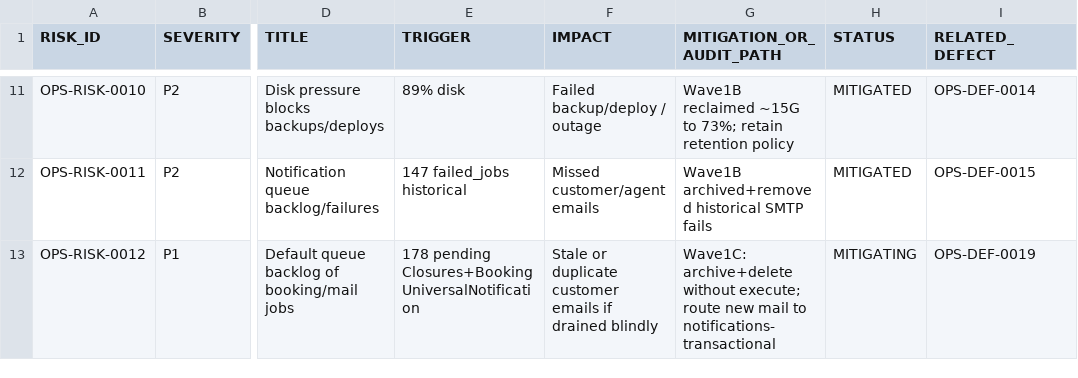
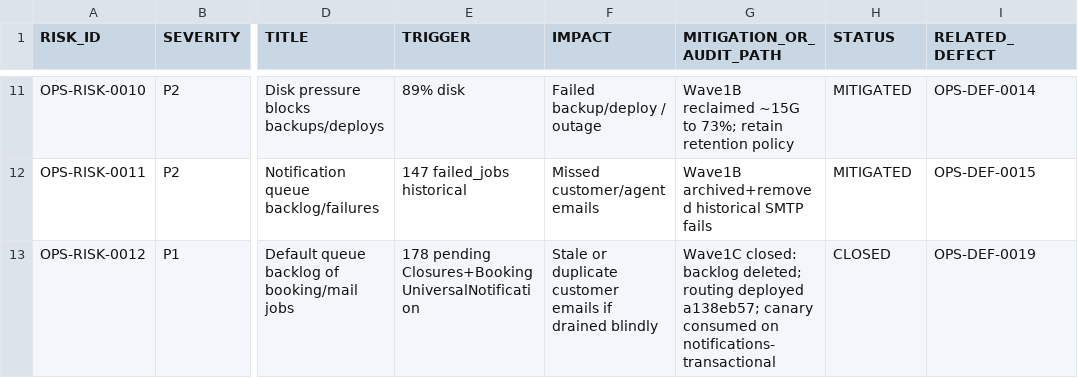
Before and after one commit to haseebpytdev/jetpk, a CSV file: docs/evidence/jp-ops-readiness-01/RISK-REGISTER.csv, drawn as a sheet; only a part is shown, gaps mark what is left out; the diff names each change by its address in the sheet, - before the commit and + after, or states it on an @@ line.

```diff
--- a/docs/evidence/jp-ops-readiness-01/RISK-REGISTER.csv
+++ b/docs/evidence/jp-ops-readiness-01/RISK-REGISTER.csv
-G13 (MITIGATION_OR_AUDIT_PATH): Wave1C: archive+delete without execute; route new mail to notifications-transactional
+G13 (MITIGATION_OR_AUDIT_PATH): Wave1C closed: backlog deleted; routing deployed a138eb57; canary consumed on notifications-transactional
-H13 (STATUS): MITIGATING
+H13 (STATUS): CLOSED
```
Also changed, not shown: docs/evidence/jp-ops-readiness-01/DEFECT-LEDGER.csv, docs/evidence/jp-ops-readiness-01/OPERATIONAL-GAP-REGISTER.csv, 7 other files.
